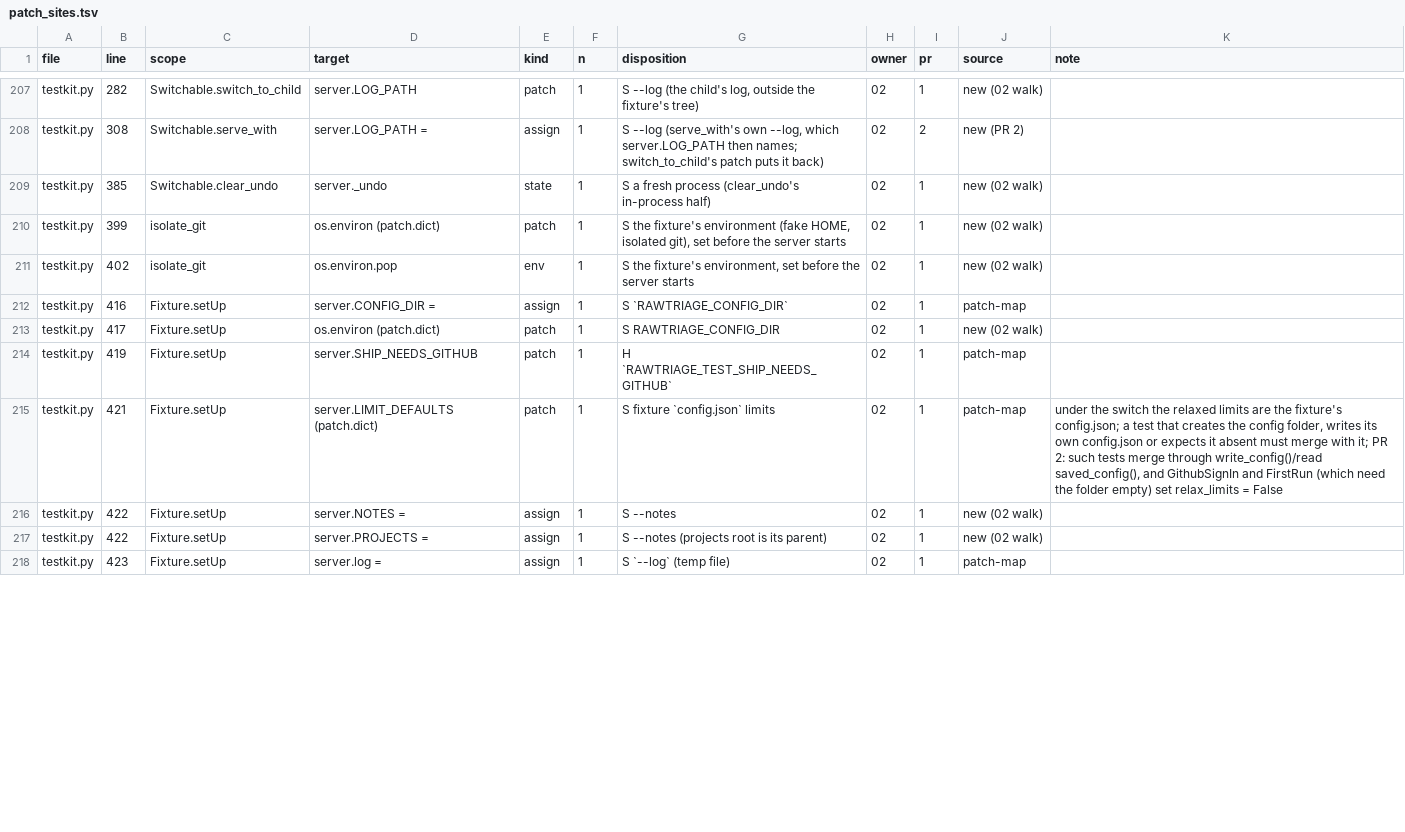
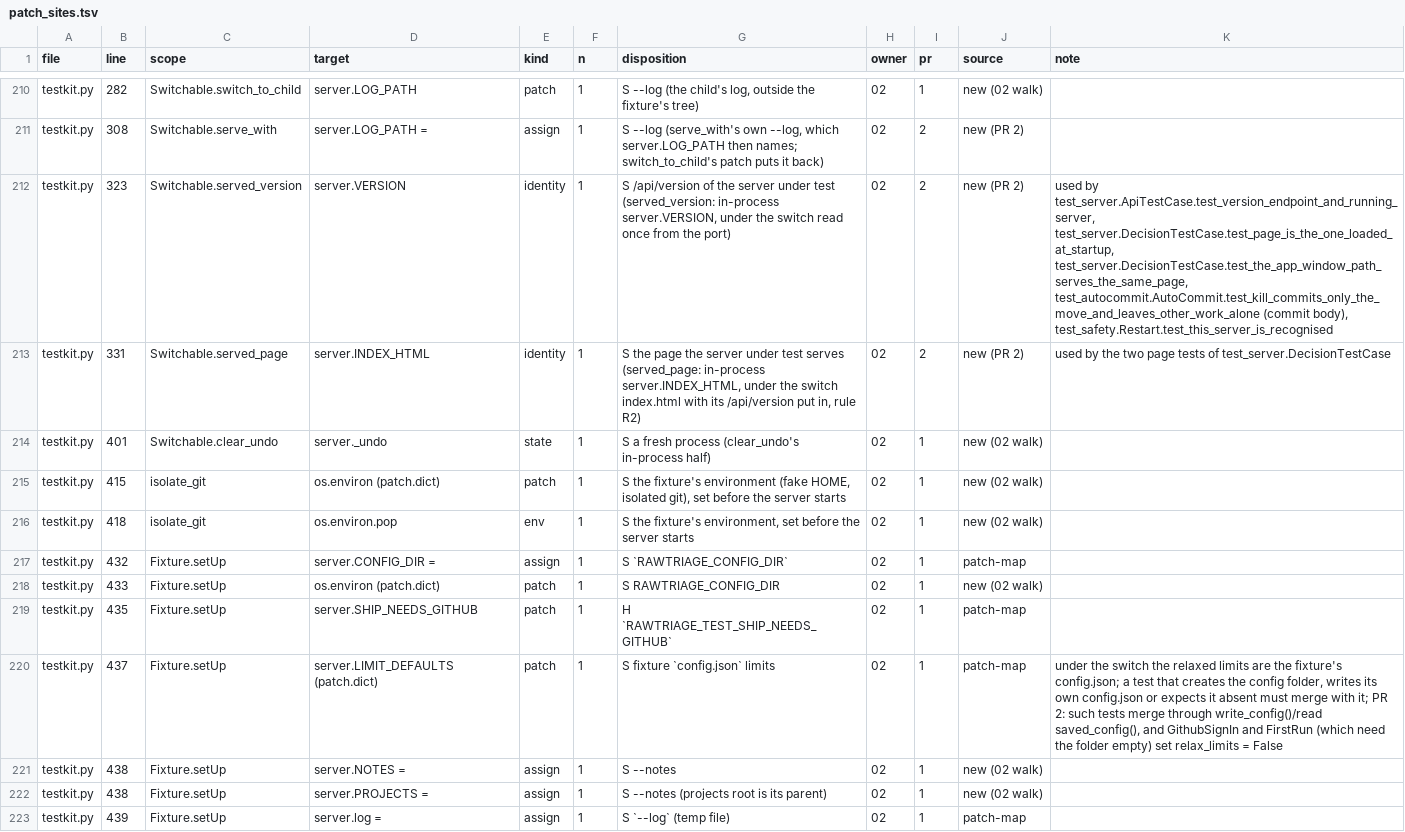
Before and after one commit to Kb4Zod/rawnotes-triage, a TSV file: tools/patch_sites.tsv, drawn as a sheet; only a part is shown, gaps mark what is left out; the diff covers the shown part only.

```diff
--- a/tools/patch_sites.tsv
+++ b/tools/patch_sites.tsv
@@ -208,11 +211,13 @@ testkit.py	282	Switchable.switch_to_child	server.LOG_PATH	patch	1	S --log (the c
 testkit.py	308	Switchable.serve_with	server.LOG_PATH =	assign	1	S --log (serve_with's own --log, which server.LOG_PATH then names; switch_to_child's patch puts it back)	02	2	new (PR 2)	
-testkit.py	385	Switchable.clear_undo	server._undo	state	1	S a fresh process (clear_undo's in-process half)	02	1	new (02 walk)	
-testkit.py	399	isolate_git	os.environ (patch.dict)	patch	1	S the fixture's environment (fake HOME, isolated git), set before the server starts	02	1	new (02 walk)	
-testkit.py	402	isolate_git	os.environ.pop	env	1	S the fixture's environment, set before the server starts	02	1	new (02 walk)	
-testkit.py	416	Fixture.setUp	server.CONFIG_DIR =	assign	1	S `RAWTRIAGE_CONFIG_DIR`	02	1	patch-map	
-testkit.py	417	Fixture.setUp	os.environ (patch.dict)	patch	1	S RAWTRIAGE_CONFIG_DIR	02	1	new (02 walk)	
-testkit.py	419	Fixture.setUp	server.SHIP_NEEDS_GITHUB	patch	1	H `RAWTRIAGE_TEST_SHIP_NEEDS_GITHUB`	02	1	patch-map	
-testkit.py	421	Fixture.setUp	server.LIMIT_DEFAULTS (patch.dict)	patch	1	S fixture `config.json` limits	02	1	patch-map	under the switch the relaxed limits are the fixture's config.json; a test that creates the config folder, writes its own config.json or expects it absent must merge with it; PR 2: such tests merge through write_config()/read saved_config(), and GithubSignIn and FirstRun (which need the folder empty) set relax_limits = False
-testkit.py	422	Fixture.setUp	server.NOTES =	assign	1	S --notes	02	1	new (02 walk)	
-testkit.py	422	Fixture.setUp	server.PROJECTS =	assign	1	S --notes (projects root is its parent)	02	1	new (02 walk)	
-testkit.py	423	Fixture.setUp	server.log =	assign	1	S `--log` (temp file)	02	1	patch-map	
+testkit.py	323	Switchable.served_version	server.VERSION	identity	1	S /api/version of the server under test (served_version: in-process server.VERSION, under the switch read once from the port)	02	2	new (PR 2)	used by test_server.ApiTestCase.test_version_endpoint_and_running_server, test_server.DecisionTestCase.test_page_is_the_one_loaded_at_startup, test_server.DecisionTestCase.test_the_app_window_path_serves_the_same_page, test_autocommit.AutoCommit.test_kill_commits_only_the_move_and_leaves_other_work_alone (commit body), test_safety.Restart.test_this_server_is_recognised
+testkit.py	331	Switchable.served_page	server.INDEX_HTML	identity	1	S the page the server under test serves (served_page: in-process server.INDEX_HTML, under the switch index.html with its /api/version put in, rule R2)	02	2	new (PR 2)	used by the two page tests of test_server.DecisionTestCase
+testkit.py	401	Switchable.clear_undo	server._undo	state	1	S a fresh process (clear_undo's in-process half)	02	1	new (02 walk)	
+testkit.py	415	isolate_git	os.environ (patch.dict)	patch	1	S the fixture's environment (fake HOME, isolated git), set before the server starts	02	1	new (02 walk)	
+testkit.py	418	isolate_git	os.environ.pop	env	1	S the fixture's environment, set before the server starts	02	1	new (02 walk)	
+testkit.py	432	Fixture.setUp	server.CONFIG_DIR =	assign	1	S `RAWTRIAGE_CONFIG_DIR`	02	1	patch-map	
+testkit.py	433	Fixture.setUp	os.environ (patch.dict)	patch	1	S RAWTRIAGE_CONFIG_DIR	02	1	new (02 walk)	
+testkit.py	435	Fixture.setUp	server.SHIP_NEEDS_GITHUB	patch	1	H `RAWTRIAGE_TEST_SHIP_NEEDS_GITHUB`	02	1	patch-map	
+testkit.py	437	Fixture.setUp	server.LIMIT_DEFAULTS (patch.dict)	patch	1	S fixture `config.json` limits	02	1	patch-map	under the switch the relaxed limits are the fixture's config.json; a test that creates the config folder, writes its own config.json or expects it absent must merge with it; PR 2: such tests merge through write_config()/read saved_config(), and GithubSignIn and FirstRun (which need the folder empty) set relax_limits = False
+testkit.py	438	Fixture.setUp	server.NOTES =	assign	1	S --notes	02	1	new (02 walk)	
+testkit.py	438	Fixture.setUp	server.PROJECTS =	assign	1	S --notes (projects root is its parent)	02	1	new (02 walk)	
+testkit.py	439	Fixture.setUp	server.log =	assign	1	S `--log` (temp file)	02	1	patch-map	
```
Also changed, not shown: 3 added rows and 12 edited cells elsewhere in this file, 6 other files.
